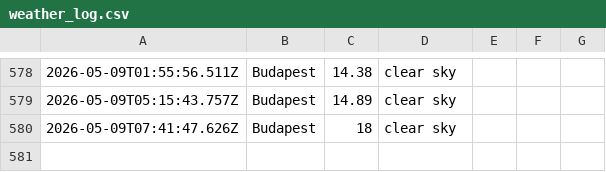
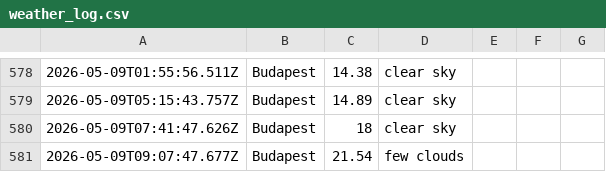
Before and after one commit to Jake-Davis01/La-Fosse-Weather-App, a CSV file: data/weather_log.csv, drawn as a sheet; only a part is shown, gaps mark what is left out; the diff names each change by its address in the sheet, - before the commit and + after, or states it on an @@ line.

```diff
--- a/data/weather_log.csv
+++ b/data/weather_log.csv
+row 581: 2026-05-09T09:07:47.677Z | Budapest | 21.54 | few clouds
```
Also changed, not shown: 1 other file.
